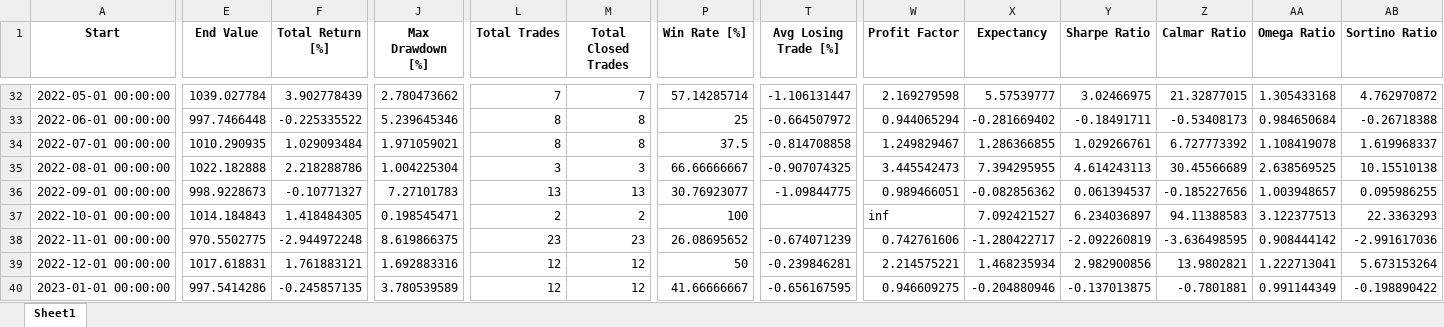
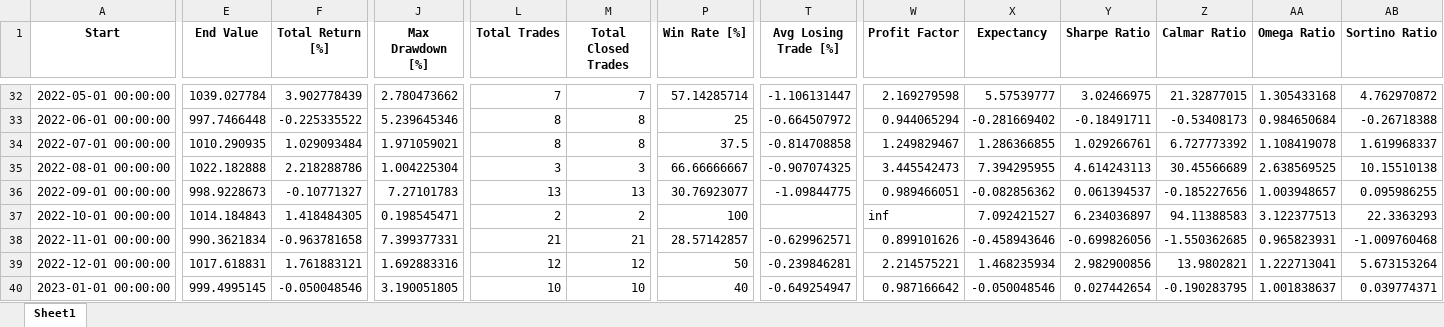
Before and after one commit to madrijkaard/rkd-backtest-core, an Excel workbook: output/ETHUSDT_1_2019_12_2025_15m_strategy.xlsx, sheet Sheet1, drawn as a sheet; only a part is shown, gaps mark what is left out; values as stored, in another font and other column widths than the file's, no borders; the diff covers the shown part only; the diff names each change by its address in the sheet, - before the commit and + after, or states it on an @@ line.

```diff
--- a/output/ETHUSDT_1_2019_12_2025_15m_strategy.xlsx (sheet Sheet1)
+++ b/output/ETHUSDT_1_2019_12_2025_15m_strategy.xlsx (sheet Sheet1)
-E38 (End Value): 970.5502775
+E38 (End Value): 990.3621834
-F38 (Total Return [%]): -2.944972248
+F38 (Total Return [%]): -0.963781658
-J38 (Max Drawdown [%]): 8.619866375
+J38 (Max Drawdown [%]): 7.399377331
-L38 (Total Trades): 23
+L38 (Total Trades): 21
-M38 (Total Closed Trades): 23
+M38 (Total Closed Trades): 21
-P38 (Win Rate [%]): 26.08695652
+P38 (Win Rate [%]): 28.57142857
-T38 (Avg Losing Trade [%]): -0.674071239
+T38 (Avg Losing Trade [%]): -0.629962571
-W38 (Profit Factor): 0.742761606
+W38 (Profit Factor): 0.899101626
-X38 (Expectancy): -1.280422717
+X38 (Expectancy): -0.458943646
-Y38 (Sharpe Ratio): -2.092260819
+Y38 (Sharpe Ratio): -0.699826056
-Z38 (Calmar Ratio): -3.636498595
+Z38 (Calmar Ratio): -1.550362685
-AA38 (Omega Ratio): 0.908444142
+AA38 (Omega Ratio): 0.965823931
-AB38 (Sortino Ratio): -2.991617036
+AB38 (Sortino Ratio): -1.009760468
-E40 (End Value): 997.5414286
+E40 (End Value): 999.4995145
-F40 (Total Return [%]): -0.245857135
+F40 (Total Return [%]): -0.050048546
-J40 (Max Drawdown [%]): 3.780539589
+J40 (Max Drawdown [%]): 3.190051805
-L40 (Total Trades): 12
+L40 (Total Trades): 10
-M40 (Total Closed Trades): 12
+M40 (Total Closed Trades): 10
-P40 (Win Rate [%]): 41.66666667
+P40 (Win Rate [%]): 40
-T40 (Avg Losing Trade [%]): -0.656167595
+T40 (Avg Losing Trade [%]): -0.649254947
-W40 (Profit Factor): 0.946609275
+W40 (Profit Factor): 0.987166642
-X40 (Expectancy): -0.204880946
+X40 (Expectancy): -0.050048546
-Y40 (Sharpe Ratio): -0.137013875
+Y40 (Sharpe Ratio): 0.027442654
-Z40 (Calmar Ratio): -0.7801881
+Z40 (Calmar Ratio): -0.190283795
-AA40 (Omega Ratio): 0.991144349
+AA40 (Omega Ratio): 1.001838637
-AB40 (Sortino Ratio): -0.198890422
+AB40 (Sortino Ratio): 0.039774371
```
Also changed, not shown: 500 edited cells elsewhere in this sheet, output/ETHUSDT_1_2019_12_2025_15m_trades.xlsx, 3 other files.
